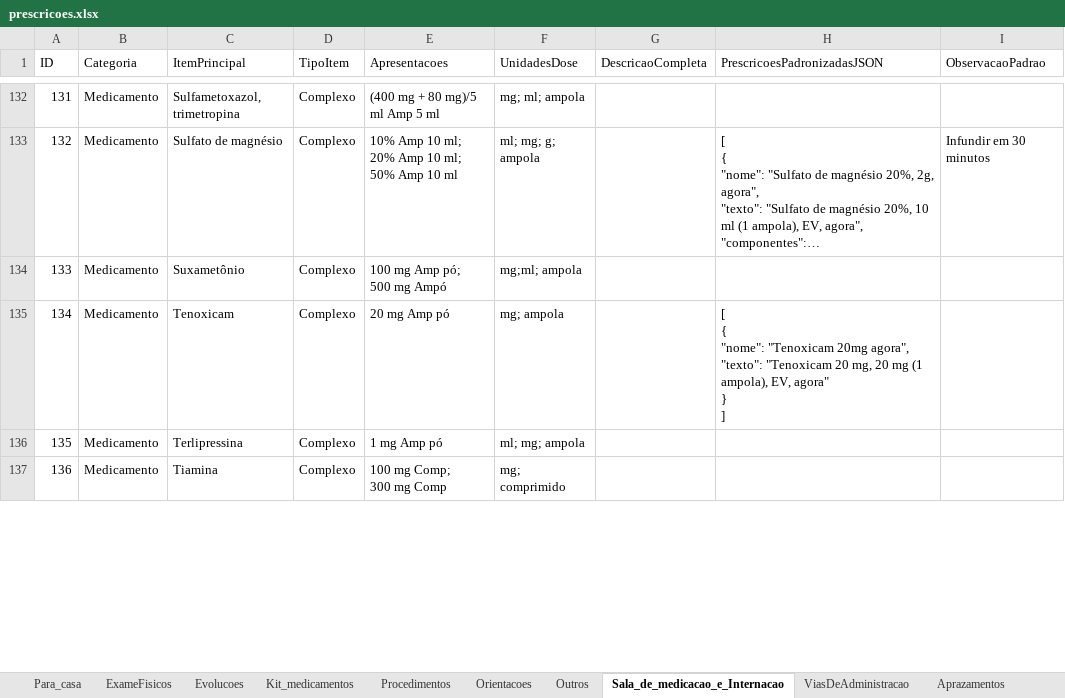
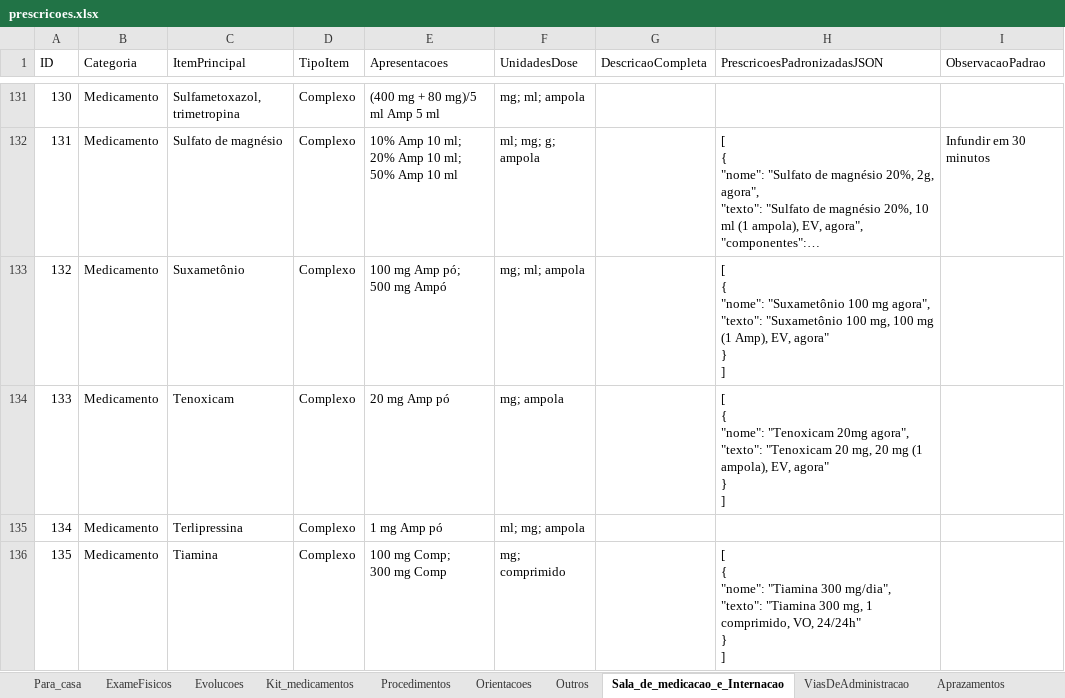
Before and after one commit to joaogabriel-13/prescricao, an Excel workbook: script-excel-para-json/input/prescricoes.xlsx, sheet Sala_de_medicacao_e_Internacao, drawn as a sheet; only a part is shown, gaps mark what is left out; long unchanged cells end in …; values as stored, in another font and other column widths than the file's, no cell formats; table styles not drawn; addresses are those after the commit; ↵ is a line break in a cell; the diff covers the shown part only; the diff names each change by its address in the sheet, - before the commit and + after, or states it on an @@ line.

Commit message:
Refactor medication entries in JSON output: - Corrected item names and descriptions for clarity (e.g., "Restrição no leito" entries). - Updated medication names to include proper accents (e.g., "Ácido acetilsalicílico"). - Added new prescription entries for various medications with detailed instructions. - Removed duplicate or unnecessary entries and ensured proper sequencing of IDs. - Enhanced descriptions and observations for better understanding of medication administration.

```diff
--- a/script-excel-para-json/input/prescricoes.xlsx (sheet Sala_de_medicacao_e_Internacao)
+++ b/script-excel-para-json/input/prescricoes.xlsx (sheet Sala_de_medicacao_e_Internacao)
@@ column A (ID) renumbered from row 11 down @@
-F133 (UnidadesDose): mg;ml; ampola
+F133 (UnidadesDose): mg; ml; ampola
-H133 (PrescricoesPadronizadasJSON): (empty)
+H133 (PrescricoesPadronizadasJSON): [ ↵ { ↵ "nome": "Suxametônio 100 mg agora", ↵ "texto": "Suxametônio 100 mg, 100 mg (1 Amp), EV, agora" ↵ } ↵ ]
-H136 (PrescricoesPadronizadasJSON): (empty)
+H136 (PrescricoesPadronizadasJSON): [ ↵ { ↵ "nome": "Tiamina 300 mg/dia", ↵ "texto": "Tiamina 300 mg, 1 comprimido, VO, 24/24h" ↵ } ↵ ]
```
Also changed, not shown: 3 added rows, 2 removed rows, 1 moved row and 51 edited cells elsewhere in this sheet, sheet Para_casa, cell formats, 2 other files.
